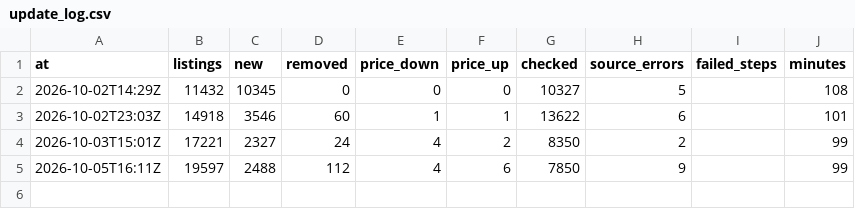
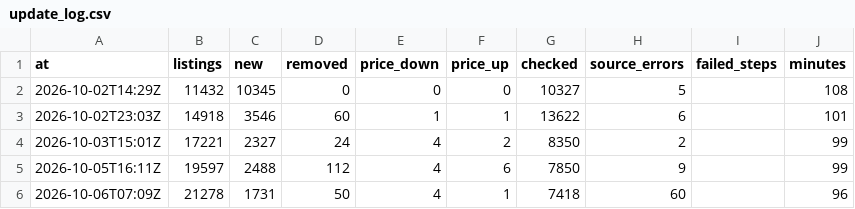
Before and after one commit to jenyshir-eng/Greece-real-estate, a CSV file: cities/athens/data/listings/update_log.csv, drawn as a sheet.

```diff
--- a/cities/athens/data/listings/update_log.csv
+++ b/cities/athens/data/listings/update_log.csv
@@ -5 +5,2 @@ at,listings,new,removed,price_down,price_up,checked,source_errors,failed_steps,m
 2026-10-05T16:11Z,19597,2488,112,4,6,7850,9,,99
+2026-10-06T07:09Z,21278,1731,50,4,1,7418,60,,96
```
Also changed, not shown: cities/athens/data/listings/collect_report.csv, cities/athens/data/listings/listings_telegram.csv, 14 other files.
